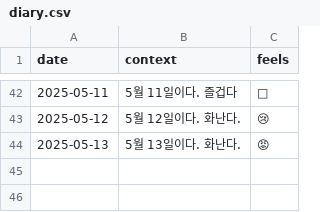
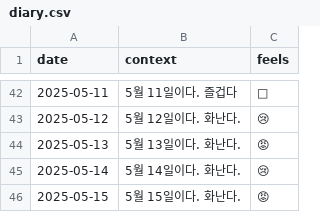
Before and after one commit to goodgreat1/emotional_diary, a CSV file: diary.csv, drawn as a sheet; only a part is shown, gaps mark what is left out.

Commit message:
Update diary.csv

```diff
--- a/diary.csv
+++ b/diary.csv
@@ -44 +44,3 @@ date,context,feels
 2025-05-13,5월 13일이다. 화난다.,😡
+2025-05-14,5월 14일이다. 화난다.,😢
+2025-05-15,5월 15일이다. 화난다.,😡
```
